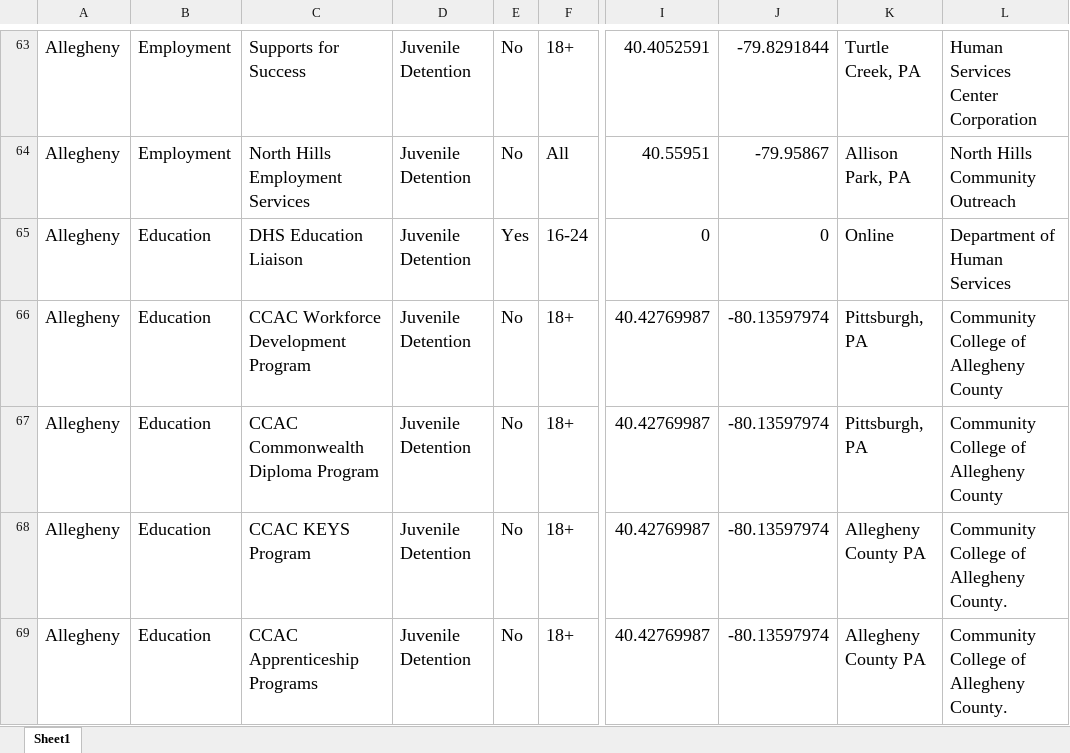
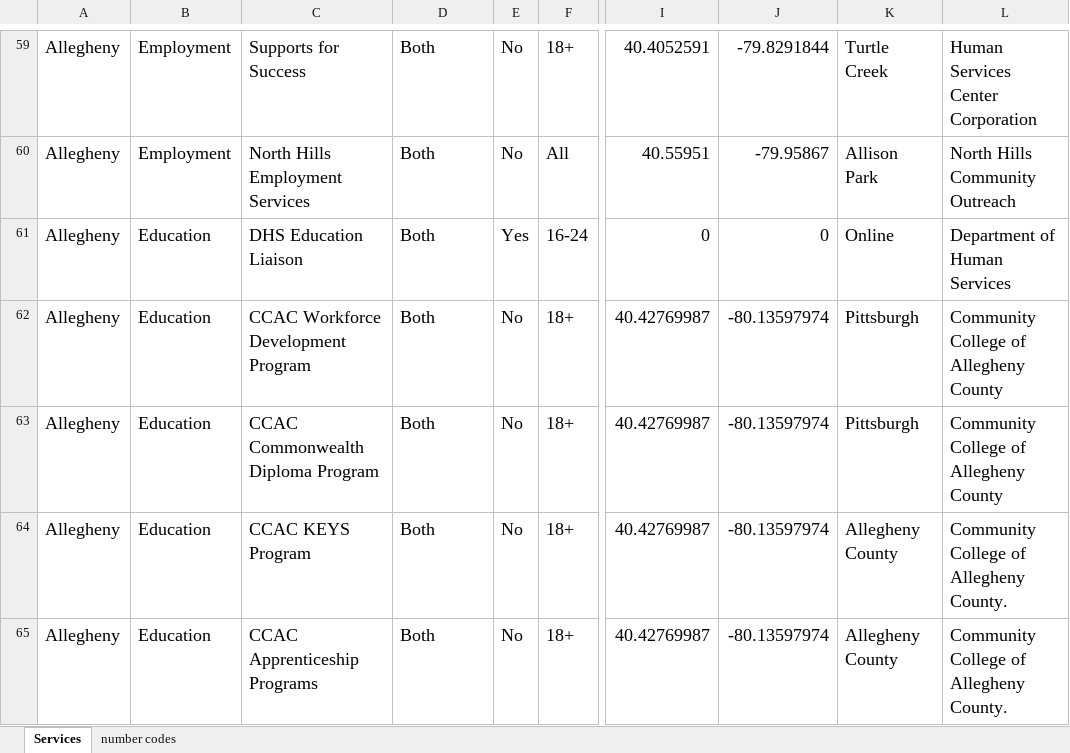
Before and after one commit to yangcheng258/2021_DSPG_Loudoun, an Excel workbook: ShinyApp/data/combined-programs.xlsx, sheet Services, drawn as a sheet; only a part is shown, gaps mark what is left out; values as stored, in another font and other column widths than the file's, no borders; addresses are those after the commit; the diff covers the shown part only; the diff names each change by its address in the sheet, - before the commit and + after, or states it on an @@ line.

Commit message:
changed insurance to health services in app and excel. Added a second layer to excel for number codes for dendrogram???

```diff
--- a/ShinyApp/data/combined-programs.xlsx (sheet Services)
+++ b/ShinyApp/data/combined-programs.xlsx (sheet Services)
-sheet tab: Sheet1
+sheet tab: Services
+sheet tab: number codes
-D59:D65: Juvenile Detention
+D59:D65: Both
-K59: Turtle Creek, PA
+K59: Turtle Creek
-K60: Allison Park, PA
+K60: Allison Park
-K62:K63: Pittsburgh, PA
+K62:K63: Pittsburgh
-K64:K65: Allegheny County PA
+K64:K65: Allegheny County
```
Also changed, not shown: 4 removed rows and 50 edited cells elsewhere in this sheet, 1 other file.
